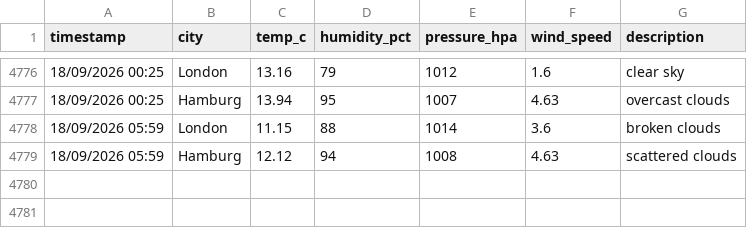
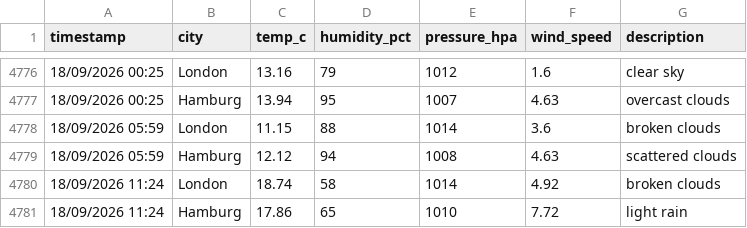
Before and after one commit to vulevu228/WeatherTracker, a CSV file: overnight_weather.csv, drawn as a sheet; only a part is shown, gaps mark what is left out.

Commit message:
update data

```diff
--- a/overnight_weather.csv
+++ b/overnight_weather.csv
@@ -4779 +4779,3 @@ timestamp,city,temp_c,humidity_pct,pressure_hpa,wind_speed,description
 18/09/2026 05:59,Hamburg,12.12,94,1008,4.63,scattered clouds
+18/09/2026 11:24,London,18.74,58,1014,4.92,broken clouds
+18/09/2026 11:24,Hamburg,17.86,65,1010,7.72,light rain
```
